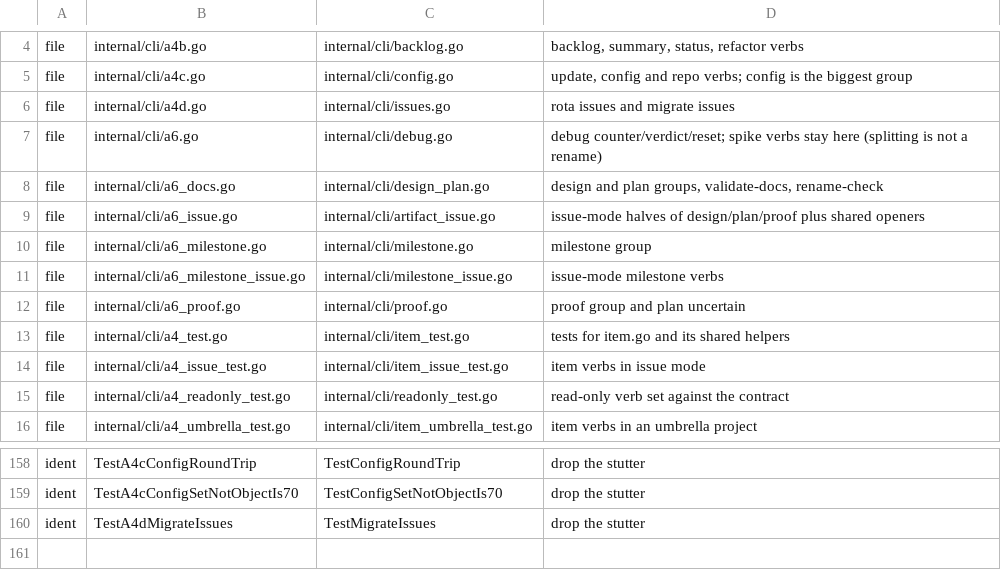
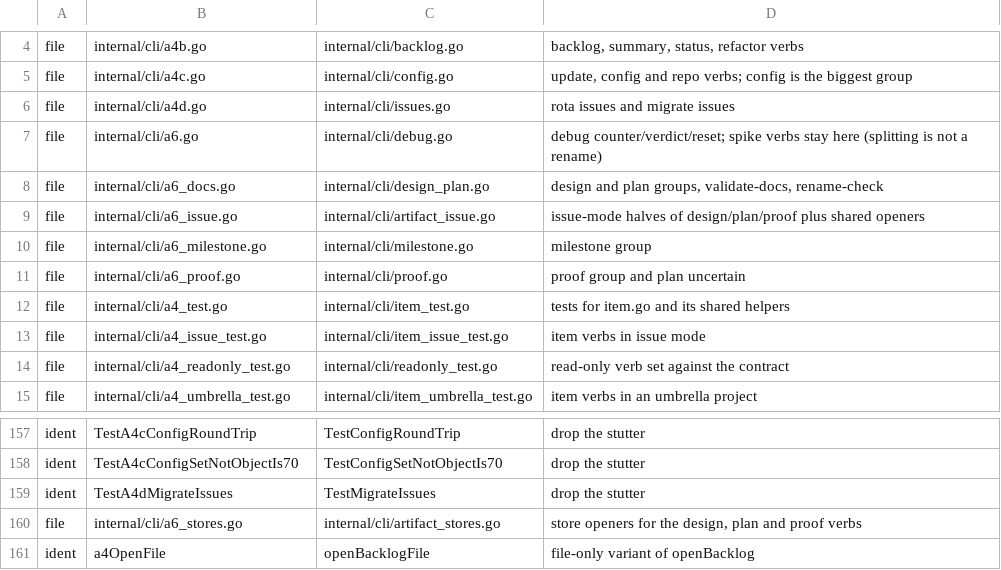
Before and after one commit to l4ci/rota, a TSV file: docs/contributing/rename-77/map.tsv, drawn as a sheet; only a part is shown, gaps mark what is left out.

Commit message:
Update #77 rename map for trains 7 and 8

```diff
--- a/docs/contributing/rename-77/map.tsv
+++ b/docs/contributing/rename-77/map.tsv
@@ -10,3 +10,2 @@ file	internal/cli/a6_issue.go	internal/cli/artifact_issue.go	issue-mode halves o
 file	internal/cli/a6_milestone.go	internal/cli/milestone.go	milestone group
-file	internal/cli/a6_milestone_issue.go	internal/cli/milestone_issue.go	issue-mode milestone verbs
 file	internal/cli/a6_proof.go	internal/cli/proof.go	proof group and plan uncertain
@@ -160 +159,3 @@ ident	TestA4cConfigSetNotObjectIs70	TestConfigSetNotObjectIs70	drop the stutter
 ident	TestA4dMigrateIssues	TestMigrateIssues	drop the stutter
+file	internal/cli/a6_stores.go	internal/cli/artifact_stores.go	store openers for the design, plan and proof verbs
+ident	a4OpenFile	openBacklogFile	file-only variant of openBacklog
```
Also changed, not shown: docs/contributing/rename-77/text-edits.tsv.
